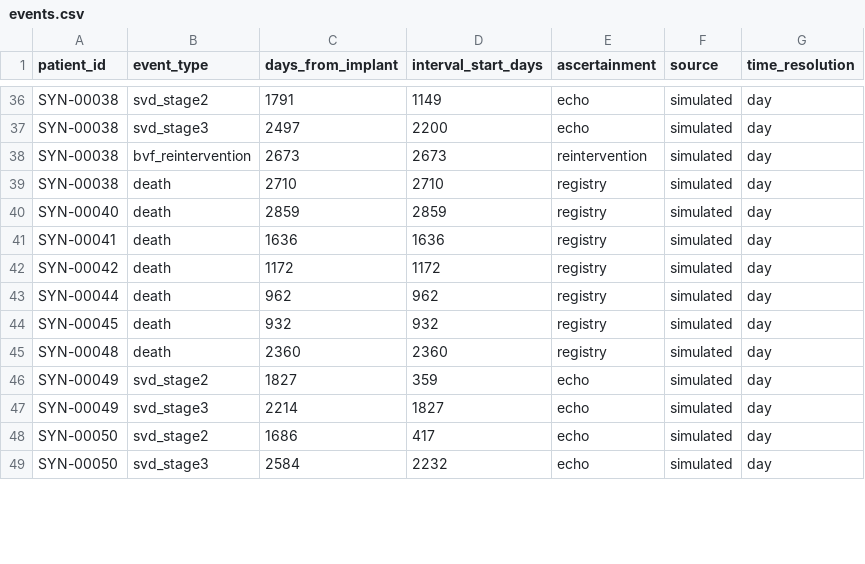
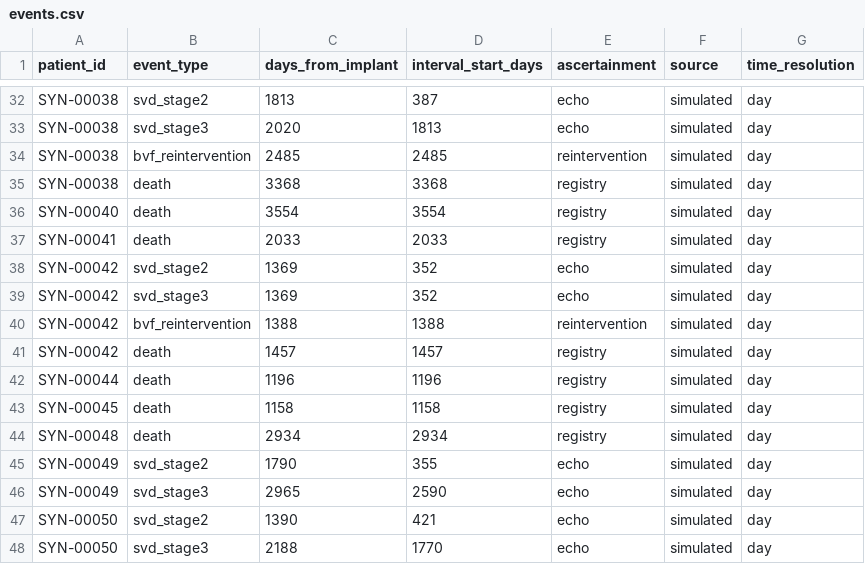
Before and after one commit to nickKyr/dyania-hackathon-avr-durability, a CSV file: data/synthetic/sample/events.csv, drawn as a sheet; only a part is shown, gaps mark what is left out; addresses are those after the commit; the diff covers the shown part only; the diff names each change by its address in the sheet, - before the commit and + after, or states it on an @@ line.

```diff
--- a/data/synthetic/sample/events.csv
+++ b/data/synthetic/sample/events.csv
-C32 (days_from_implant): 1791
+C32 (days_from_implant): 1813
-D32 (interval_start_days): 1149
+D32 (interval_start_days): 387
-C33 (days_from_implant): 2497
+C33 (days_from_implant): 2020
-D33 (interval_start_days): 2200
+D33 (interval_start_days): 1813
-C34 (days_from_implant): 2673
+C34 (days_from_implant): 2485
-D34 (interval_start_days): 2673
+D34 (interval_start_days): 2485
-C35 (days_from_implant): 2710
+C35 (days_from_implant): 3368
-D35 (interval_start_days): 2710
+D35 (interval_start_days): 3368
-C36 (days_from_implant): 2859
+C36 (days_from_implant): 3554
-D36 (interval_start_days): 2859
+D36 (interval_start_days): 3554
-C37 (days_from_implant): 1636
+C37 (days_from_implant): 2033
-D37 (interval_start_days): 1636
+D37 (interval_start_days): 2033
+row 38: SYN-00042 | svd_stage2 | 1369 | 352 | echo | simulated | day
+row 39: SYN-00042 | svd_stage3 | 1369 | 352 | echo | simulated | day
+row 40: SYN-00042 | bvf_reintervention | 1388 | 1388 | reintervention | simulated | day
-C41 (days_from_implant): 1172
+C41 (days_from_implant): 1457
-D41 (interval_start_days): 1172
+D41 (interval_start_days): 1457
-C42 (days_from_implant): 962
+C42 (days_from_implant): 1196
-D42 (interval_start_days): 962
+D42 (interval_start_days): 1196
-C43 (days_from_implant): 932
+C43 (days_from_implant): 1158
-D43 (interval_start_days): 932
+D43 (interval_start_days): 1158
-C44 (days_from_implant): 2360
+C44 (days_from_implant): 2934
-D44 (interval_start_days): 2360
+D44 (interval_start_days): 2934
-C45 (days_from_implant): 1827
+C45 (days_from_implant): 1790
-D45 (interval_start_days): 359
+D45 (interval_start_days): 355
-C46 (days_from_implant): 2214
+C46 (days_from_implant): 2965
-D46 (interval_start_days): 1827
+D46 (interval_start_days): 2590
-C47 (days_from_implant): 1686
+C47 (days_from_implant): 1390
-D47 (interval_start_days): 417
+D47 (interval_start_days): 421
-C48 (days_from_implant): 2584
+C48 (days_from_implant): 2188
-D48 (interval_start_days): 2232
+D48 (interval_start_days): 1770
```
Also changed, not shown: 1 added row, 5 removed rows and 68 edited cells elsewhere in this file, data/synthetic/sample/echos.csv, data/synthetic/sample/followup.csv, 4 other files.
